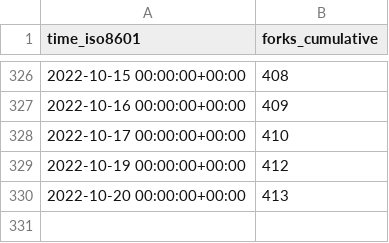
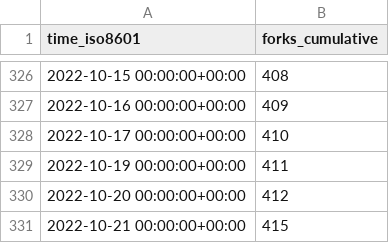
Before and after one commit to staking-hub/cli, a CSV file: ignite/cli/ghrs-data/forks.csv, drawn as a sheet; only a part is shown, gaps mark what is left out.

```diff
--- a/ignite/cli/ghrs-data/forks.csv
+++ b/ignite/cli/ghrs-data/forks.csv
@@ -328,3 +328,4 @@ time_iso8601,forks_cumulative
 2022-10-17 00:00:00+00:00,410
-2022-10-19 00:00:00+00:00,412
-2022-10-20 00:00:00+00:00,413
+2022-10-19 00:00:00+00:00,411
+2022-10-20 00:00:00+00:00,412
+2022-10-21 00:00:00+00:00,415
```
